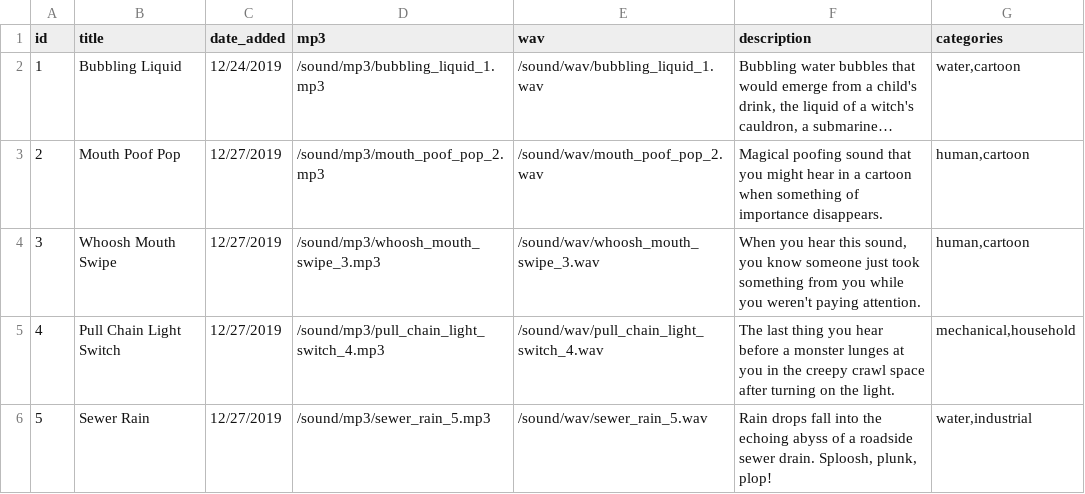
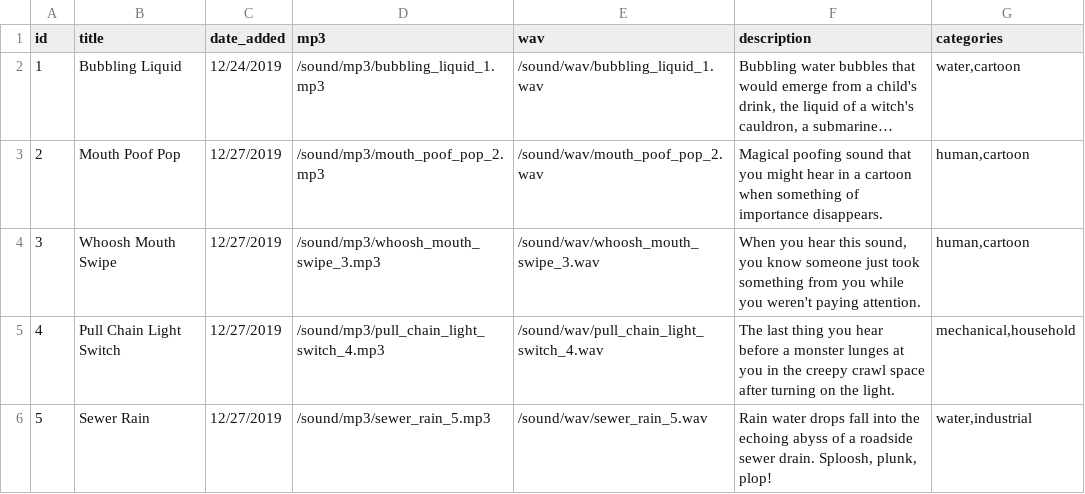
Before and after one commit to joehink/soundfolder, a CSV file: src/data/sounds.csv, drawn as a sheet; long unchanged cells end in ….

```diff
--- a/src/data/sounds.csv
+++ b/src/data/sounds.csv
@@ -5,2 +5,2 @@ id,title,date_added,mp3,wav,description,categories
 4,Pull Chain Light Switch,12/27/2019,/sound/mp3/pull_chain_light_switch_4.mp3,/sound/wav/pull_chain_light_switch_4.wav,The last thing you hear before a monster lunges at you in the creepy crawl space after turning on the light.,"mechanical,household"
-5,Sewer Rain,12/27/2019,/sound/mp3/sewer_rain_5.mp3,/sound/wav/sewer_rain_5.wav,"Rain drops fall into the echoing abyss of a roadside sewer drain. Sploosh, plunk, plop!","water,industrial"
+5,Sewer Rain,12/27/2019,/sound/mp3/sewer_rain_5.mp3,/sound/wav/sewer_rain_5.wav,"Rain water drops fall into the echoing abyss of a roadside sewer drain. Sploosh, plunk, plop!","water,industrial"
```
Also changed, not shown: 7 other files.
